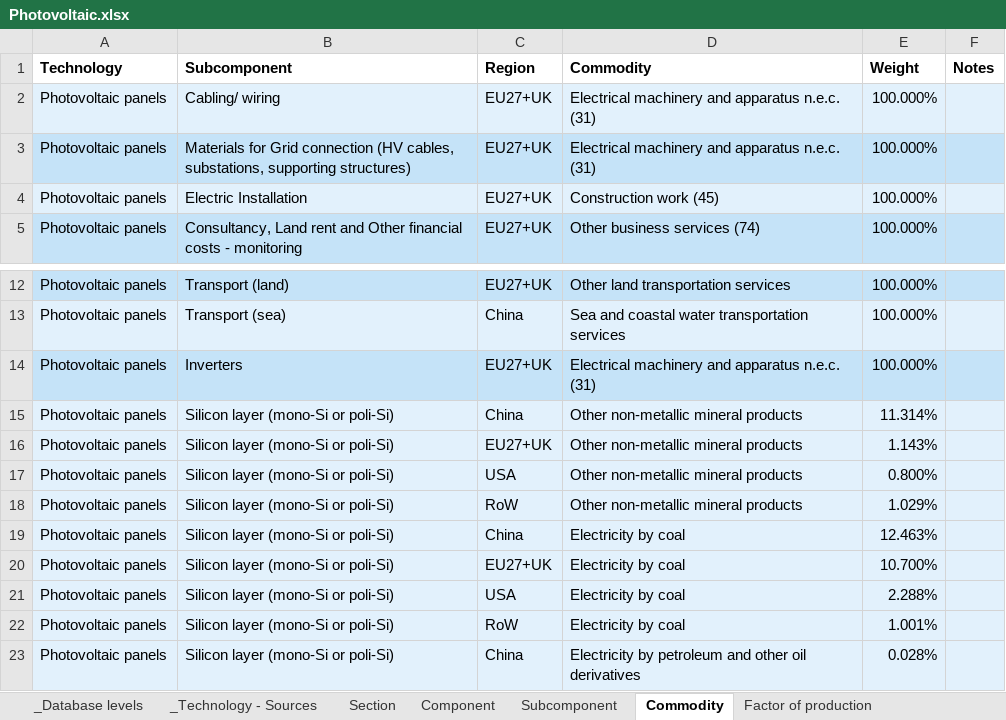
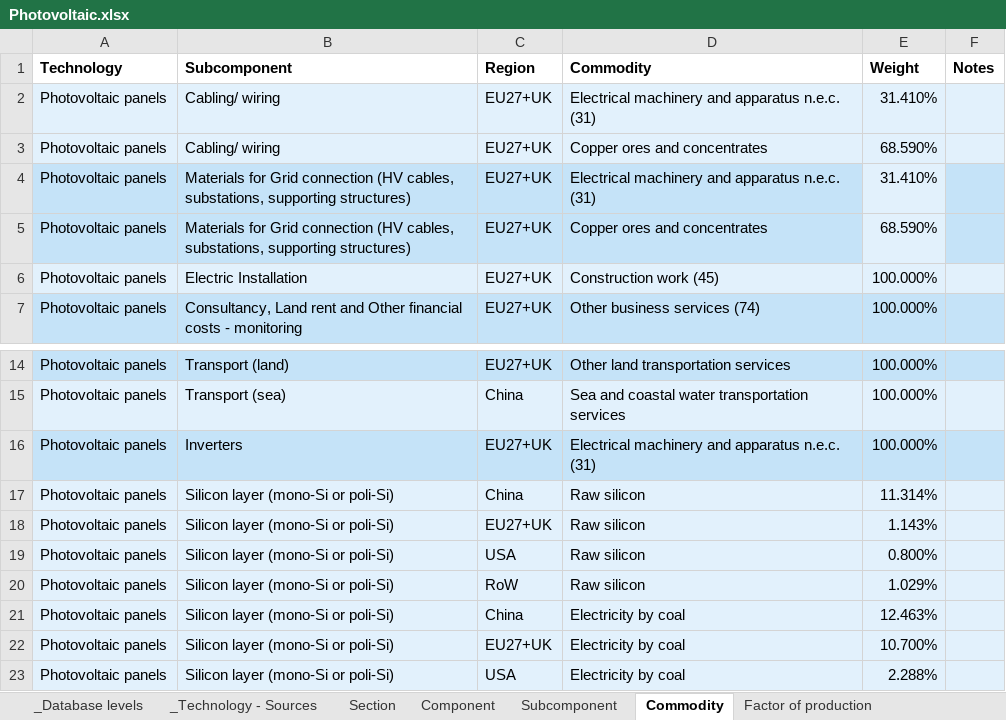
Before and after one commit to fcalabroni/GreenTechs, an Excel workbook: Support data/Photovoltaic.xlsx, sheet Commodity, drawn as a sheet; only a part is shown, gaps mark what is left out; the shorter side is filled out with more unchanged rows; values as stored, in another font and other column widths than the file's, no borders; addresses are those after the commit; the diff names each change by its address in the sheet, - before the commit and + after, or states it on an @@ line.

Commit message:
Update photovoltaic support data with more materials.

```diff
--- a/Support data/Photovoltaic.xlsx (sheet Commodity)
+++ b/Support data/Photovoltaic.xlsx (sheet Commodity)
-E2 (Weight): 100.000%
+E2 (Weight): 31.410%
+row 3: Photovoltaic panels | Cabling/ wiring | EU27+UK | Copper ores and concentrates | 68.590%
-E4 (Weight): 100.000%
+E4 (Weight): 31.410%
-E4 fill: #C5E3F8
+E4 fill: #E2F1FC
+row 5: Photovoltaic panels | Materials for Grid connection (HV cables, substations, supporting structures) | EU27+UK | Copper ores and concentrates | 68.590%
-D17:D20 (Commodity): Other non-metallic mineral products
+D17:D20 (Commodity): Raw silicon
```
Also changed, not shown: Add Sectors/new_activities.xlsx.
